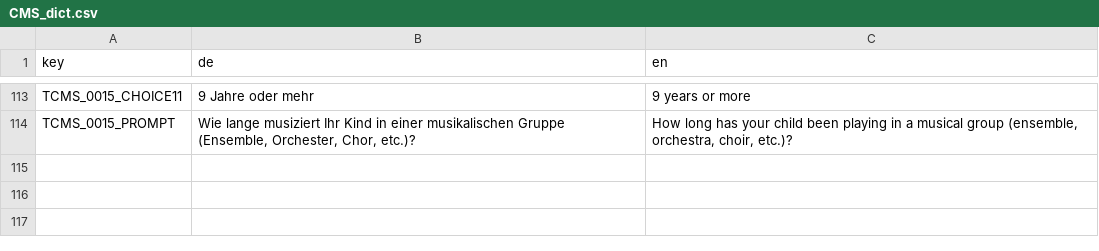
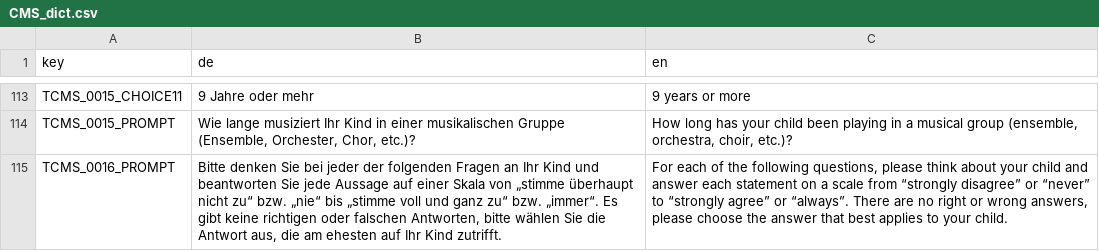
Before and after one commit to klausfrieler/psyquest, a CSV file: data_raw/dicts/CMS_dict.csv, drawn as a sheet; only a part is shown, gaps mark what is left out; the diff names each change by its address in the sheet, - before the commit and + after, or states it on an @@ line.

Commit message:
Added new alt_intro paraemter to CHD and CMS as well as to standalone(), hopefuilly does nmot break old questionnaires, fingers crossed.

```diff
--- a/data_raw/dicts/CMS_dict.csv
+++ b/data_raw/dicts/CMS_dict.csv
+row 115: TCMS_0016_PROMPT | Bitte denken Sie bei jeder der folgenden Fragen an Ihr Kind und beantworten Sie jede Aussage auf einer Skala von „stimme überhaupt nicht zu“ bzw. „nie“ bis „stimme voll und ganz zu“ bzw. „immer“. Es gibt keine richtigen oder falschen Antworten, bitte wählen Sie die Antwort aus, die am ehesten auf Ihr Kind zutrifft. | For each of the following questions, please think about your child and answer each statement on a scale from “strongly disagree” or “never” to “strongly agree” or “always”. There are no right or wrong answers, please choose the answer that best applies to your child.
```
Also changed, not shown: data_raw/dicts/CHD_dict.csv, 12 other files.
